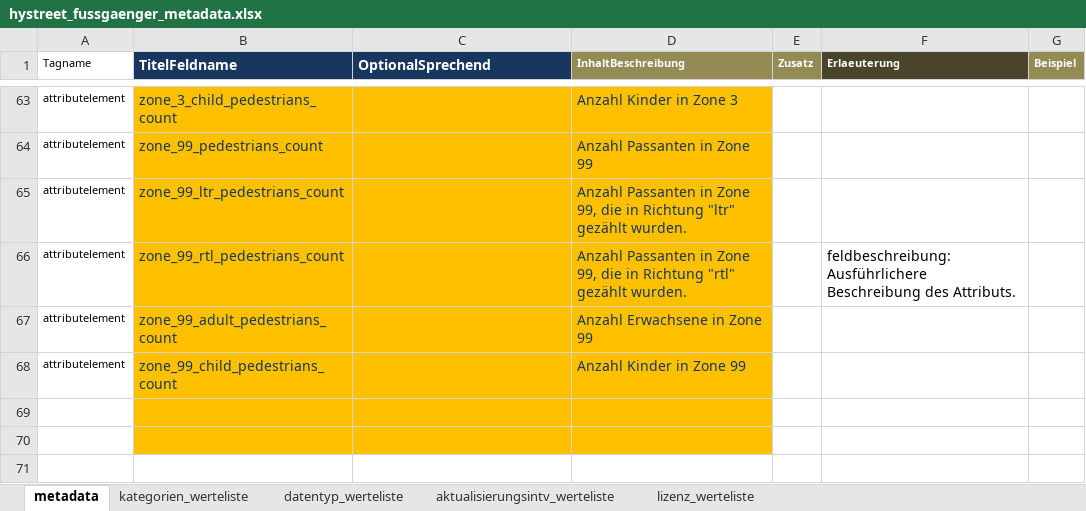
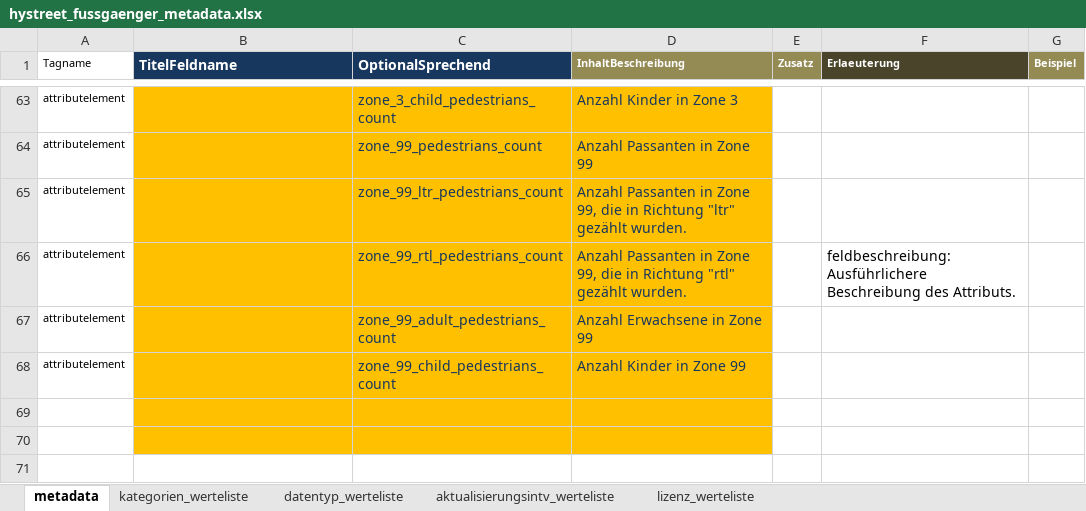
Before and after one commit to opendatazurich/opendatazurich.github.io, an Excel workbook: automation/hystreet_fussgaengerfrequenzen/hystreet_fussgaenger_metadata.xlsx, sheet metadata, drawn as a sheet; only a part is shown, gaps mark what is left out; values as stored, in another font and other column widths than the file's, no borders; the diff covers the shown part only; the diff names each change by its address in the sheet, - before the commit and + after, or states it on an @@ line.

Commit message:
Update metadata

```diff
--- a/automation/hystreet_fussgaengerfrequenzen/hystreet_fussgaenger_metadata.xlsx (sheet metadata)
+++ b/automation/hystreet_fussgaengerfrequenzen/hystreet_fussgaenger_metadata.xlsx (sheet metadata)
-B63 (TitelFeldname): zone_3_child_pedestrians_count
+B63 (TitelFeldname): (empty)
-C63 (OptionalSprechend): (empty)
+C63 (OptionalSprechend): zone_3_child_pedestrians_count
-B64 (TitelFeldname): zone_99_pedestrians_count
+B64 (TitelFeldname): (empty)
-C64 (OptionalSprechend): (empty)
+C64 (OptionalSprechend): zone_99_pedestrians_count
-B65 (TitelFeldname): zone_99_ltr_pedestrians_count
+B65 (TitelFeldname): (empty)
-C65 (OptionalSprechend): (empty)
+C65 (OptionalSprechend): zone_99_ltr_pedestrians_count
-B66 (TitelFeldname): zone_99_rtl_pedestrians_count
+B66 (TitelFeldname): (empty)
-C66 (OptionalSprechend): (empty)
+C66 (OptionalSprechend): zone_99_rtl_pedestrians_count
-B67 (TitelFeldname): zone_99_adult_pedestrians_count
+B67 (TitelFeldname): (empty)
-C67 (OptionalSprechend): (empty)
+C67 (OptionalSprechend): zone_99_adult_pedestrians_count
-B68 (TitelFeldname): zone_99_child_pedestrians_count
+B68 (TitelFeldname): (empty)
-C68 (OptionalSprechend): (empty)
+C68 (OptionalSprechend): zone_99_child_pedestrians_count
```
Also changed, not shown: 64 edited cells elsewhere in this sheet.
